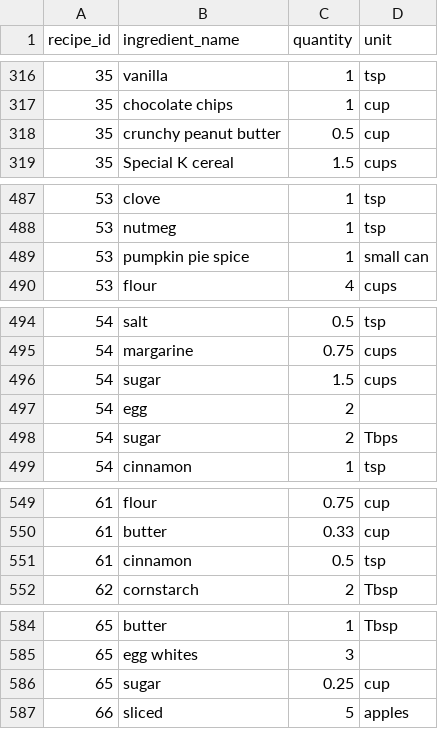
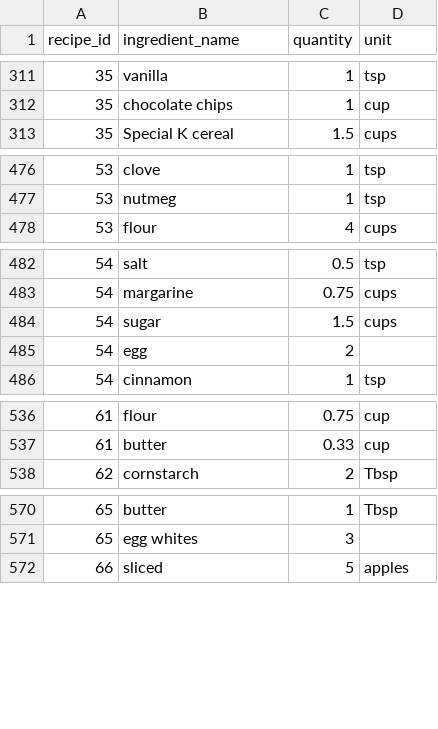
Before and after one commit to kylays/cs121-recipe-db, a CSV file: data/ingredient_amounts.csv, drawn as a sheet; only a part is shown, gaps mark what is left out; the diff covers the shown part only.

```diff
--- a/data/ingredient_amounts.csv
+++ b/data/ingredient_amounts.csv
@@ -317,3 +312,2 @@ recipe_id,ingredient_name,quantity,unit
 35,chocolate chips,1,cup
-35,crunchy peanut butter,0.5,cup
 35,Special K cereal,1.5,cups
@@ -488,3 +477,2 @@ recipe_id,ingredient_name,quantity,unit
 53,nutmeg,1,tsp
-53,pumpkin pie spice,1,small can
 53,flour,4,cups
@@ -497,3 +485,2 @@ recipe_id,ingredient_name,quantity,unit
 54,egg,2,
-54,sugar,2,Tbps
 54,cinnamon,1,tsp
@@ -550,3 +537,2 @@ recipe_id,ingredient_name,quantity,unit
 61,butter,0.33,cup
-61,cinnamon,0.5,tsp
 62,cornstarch,2,Tbsp
@@ -585,3 +571,2 @@ recipe_id,ingredient_name,quantity,unit
 65,egg whites,3,
-65,sugar,0.25,cup
 66,sliced,5,apples
```
Also changed, not shown: 1 added row and 26 removed rows elsewhere in this file, data/recipes.csv, 6 other files.
